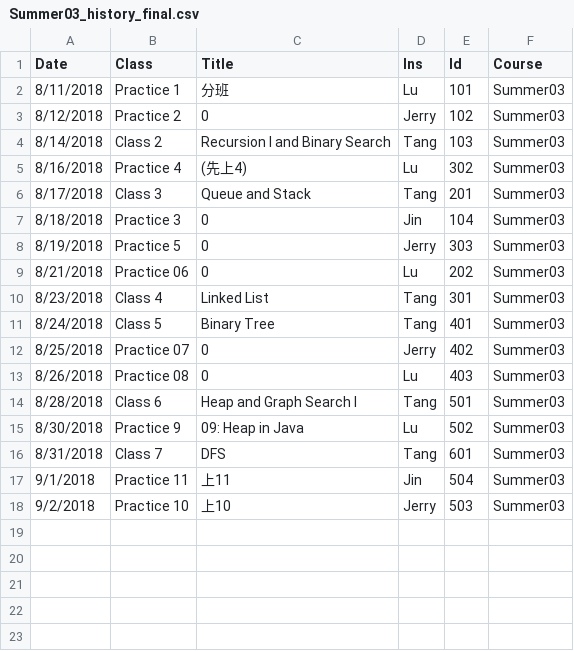
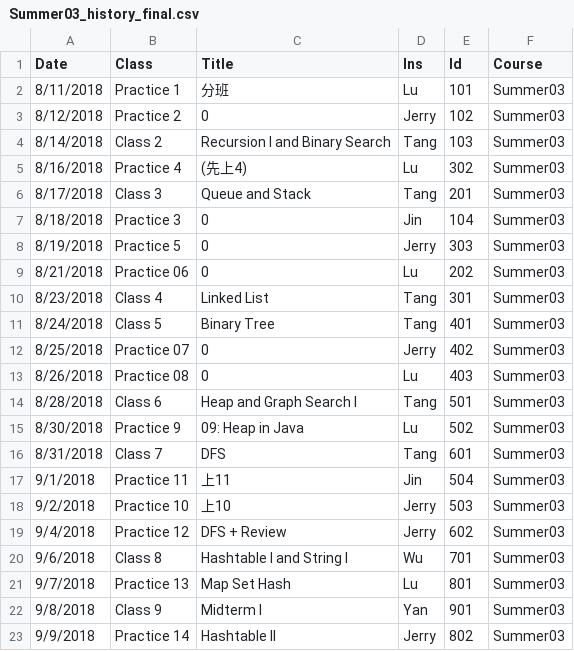
Before and after one commit to gt2345/Schedule, a CSV file: Summer03_history_final.csv, drawn as a sheet.

```diff
--- a/Summer03_history_final.csv
+++ b/Summer03_history_final.csv
@@ -18 +18,6 @@ Date,Class,Title,Ins,Id,Course
 9/2/2018,Practice 10,上10,Jerry,503,Summer03
+9/4/2018,Practice 12,DFS + Review,Jerry,602,Summer03
+9/6/2018,Class 8,Hashtable I and String I,Wu,701,Summer03
+9/7/2018,Practice 13,Map Set Hash,Lu,801,Summer03
+9/8/2018,Class 9,Midterm I,Yan,901,Summer03
+9/9/2018,Practice 14,Hashtable II,Jerry,802,Summer03
```
Also changed, not shown: Input/Ins.csv, Input/Summer02_history.csv, 15 other files.
